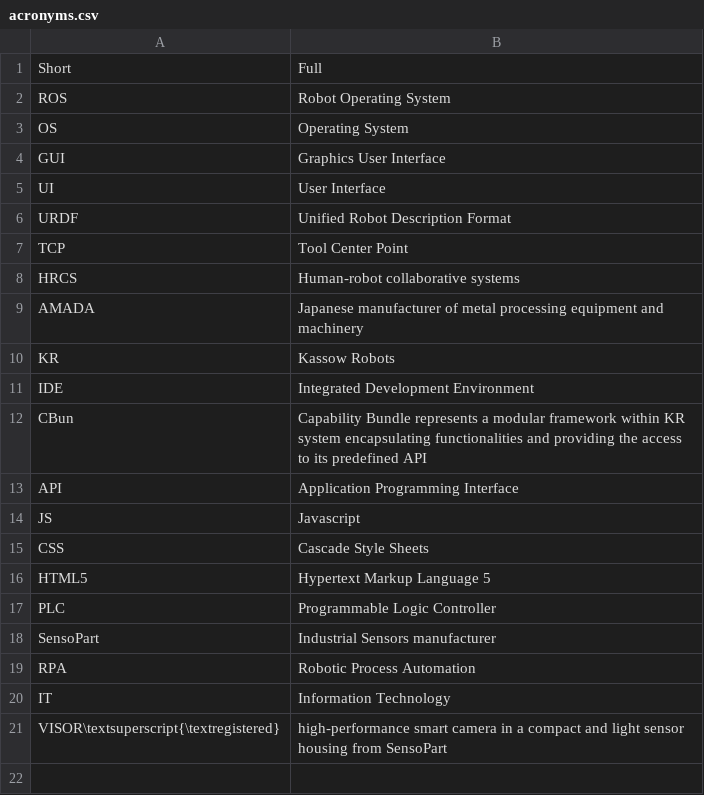
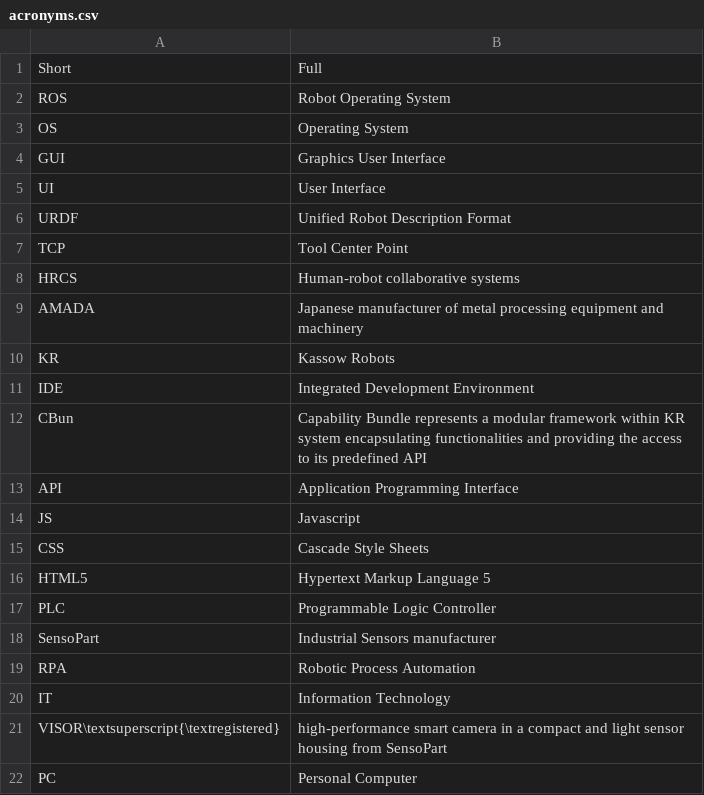
Before and after one commit to rival4567/master-thesis, a CSV file: Pre-introduction/acronyms.csv, drawn as a sheet.

```diff
--- a/Pre-introduction/acronyms.csv
+++ b/Pre-introduction/acronyms.csv
@@ -21 +21,2 @@ IT, Information Technology
 VISOR\textsuperscript{\textregistered}, high-performance smart camera in a compact and light sensor housing from SensoPart
+PC, Personal Computer
```
Also changed, not shown: 16 other files.
